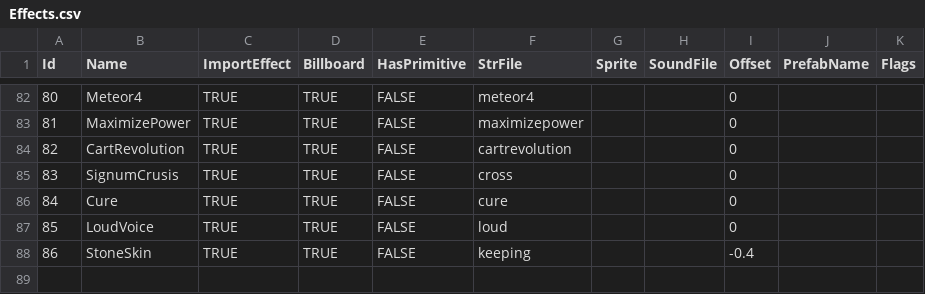
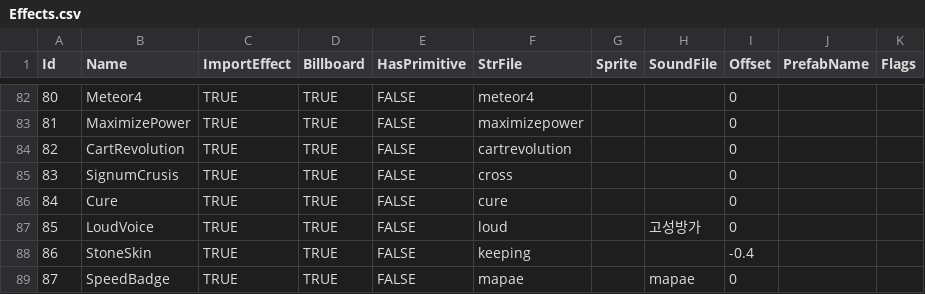
Before and after one commit to Doddler/RagnarokRebuildTcp, a CSV file: RoRebuildServer/GameConfig/ServerData/Db/Effects.csv, drawn as a sheet; only a part is shown, gaps mark what is left out.

```diff
--- a/RoRebuildServer/GameConfig/ServerData/Db/Effects.csv
+++ b/RoRebuildServer/GameConfig/ServerData/Db/Effects.csv
@@ -86,3 +86,4 @@
 84,Cure,TRUE,TRUE,FALSE,cure,,,0,,
-85,LoudVoice,TRUE,TRUE,FALSE,loud,,,0,,
+85,LoudVoice,TRUE,TRUE,FALSE,loud,,고성방가,0,,
 86,StoneSkin,TRUE,TRUE,FALSE,keeping,,,-0.4,,
+87,SpeedBadge,TRUE,TRUE,FALSE,mapae,,mapae,0,,
```
Also changed, not shown: RoRebuildServer/GameConfig/ServerData/Db/DropData.csv, RoRebuildServer/GameConfig/ServerData/Db/ItemsUsable.csv, 52 other files.
